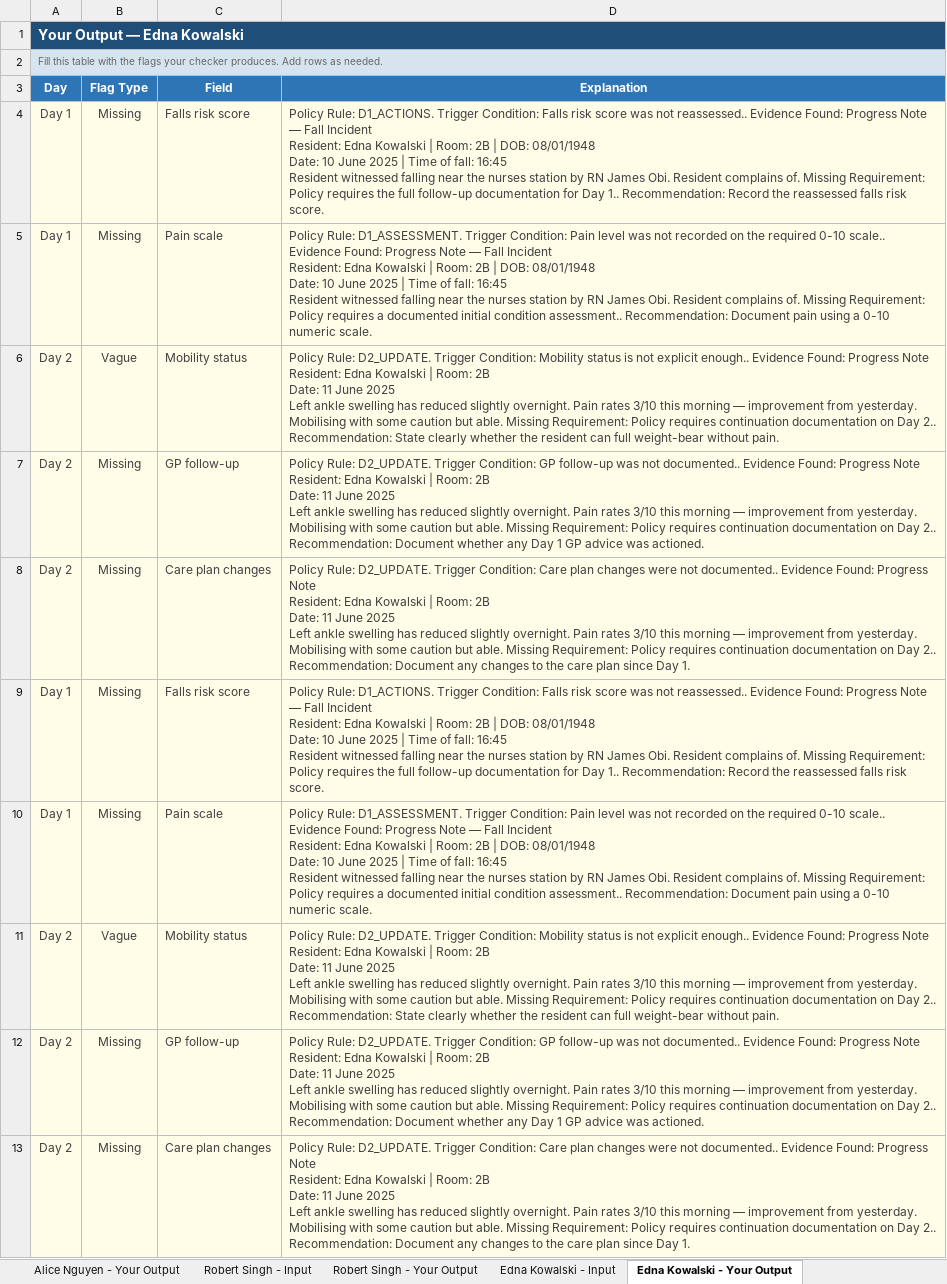
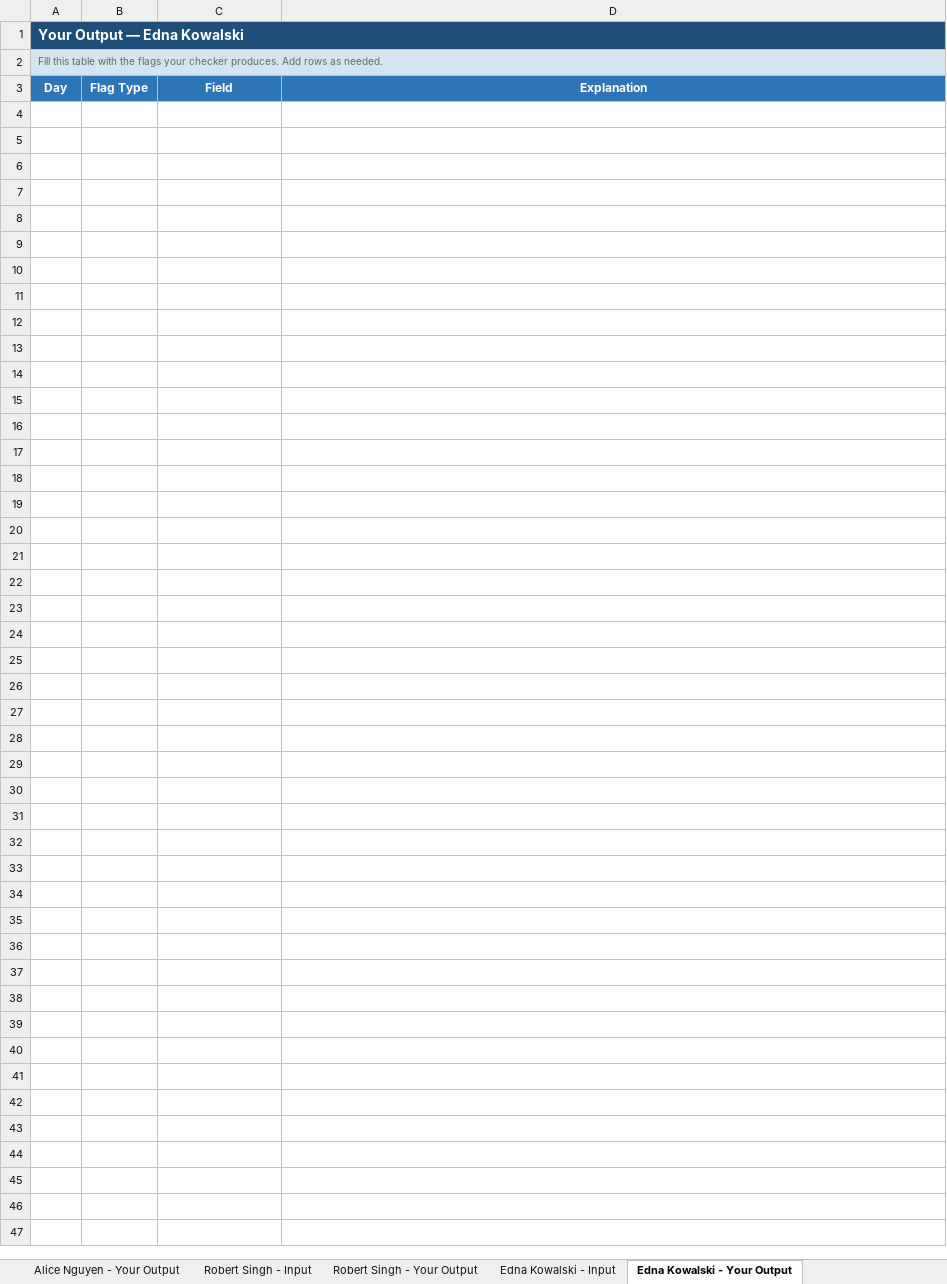
Before and after one commit to ShadowMonarchX/processx-falls-management-checker, an Excel workbook: data/raw/Your_Output_File.xlsx, sheet Edna Kowalski - Your Output, drawn as a sheet; only a part is shown; values as stored, in another font and other column widths than the file's, no borders; ↵ is a line break in a cell; the diff covers the shown part only; the diff names each change by its address in the sheet, - before the commit and + after, or states it on an @@ line.

```diff
--- a/data/raw/Your_Output_File.xlsx (sheet Edna Kowalski - Your Output)
+++ b/data/raw/Your_Output_File.xlsx (sheet Edna Kowalski - Your Output)
-row 4: Day 1 | Missing | Falls risk score | Policy Rule: D1_ACTIONS. Trigger Condition: Falls risk score was not reassessed.. Evidence Found: Progress Note — Fall Incident ↵ Resident: Edna Kowalski | Room: 2B | DOB: 08/01/1948 ↵ Date: 10 June 2025 | Time of fall: 16:45 ↵ Resident witnessed falling near the nurses station by RN James Obi. Resident complains of. Missing Requirement: Policy requires the full follow-up documentation for Day 1.. Recommendation: Record the reassessed falls risk score.
-row 5: Day 1 | Missing | Pain scale | Policy Rule: D1_ASSESSMENT. Trigger Condition: Pain level was not recorded on the required 0-10 scale.. Evidence Found: Progress Note — Fall Incident ↵ Resident: Edna Kowalski | Room: 2B | DOB: 08/01/1948 ↵ Date: 10 June 2025 | Time of fall: 16:45 ↵ Resident witnessed falling near the nurses station by RN James Obi. Resident complains of. Missing Requirement: Policy requires a documented initial condition assessment.. Recommendation: Document pain using a 0-10 numeric scale.
-row 6: Day 2 | Vague | Mobility status | Policy Rule: D2_UPDATE. Trigger Condition: Mobility status is not explicit enough.. Evidence Found: Progress Note ↵ Resident: Edna Kowalski | Room: 2B ↵ Date: 11 June 2025 ↵ Left ankle swelling has reduced slightly overnight. Pain rates 3/10 this morning — improvement from yesterday. ↵ Mobilising with some caution but able. Missing Requirement: Policy requires continuation documentation on Day 2.. Recommendation: State clearly whether the resident can full weight-bear without pain.
-row 7: Day 2 | Missing | GP follow-up | Policy Rule: D2_UPDATE. Trigger Condition: GP follow-up was not documented.. Evidence Found: Progress Note ↵ Resident: Edna Kowalski | Room: 2B ↵ Date: 11 June 2025 ↵ Left ankle swelling has reduced slightly overnight. Pain rates 3/10 this morning — improvement from yesterday. ↵ Mobilising with some caution but able. Missing Requirement: Policy requires continuation documentation on Day 2.. Recommendation: Document whether any Day 1 GP advice was actioned.
-row 8: Day 2 | Missing | Care plan changes | Policy Rule: D2_UPDATE. Trigger Condition: Care plan changes were not documented.. Evidence Found: Progress Note ↵ Resident: Edna Kowalski | Room: 2B ↵ Date: 11 June 2025 ↵ Left ankle swelling has reduced slightly overnight. Pain rates 3/10 this morning — improvement from yesterday. ↵ Mobilising with some caution but able. Missing Requirement: Policy requires continuation documentation on Day 2.. Recommendation: Document any changes to the care plan since Day 1.
-row 9: Day 1 | Missing | Falls risk score | Policy Rule: D1_ACTIONS. Trigger Condition: Falls risk score was not reassessed.. Evidence Found: Progress Note — Fall Incident ↵ Resident: Edna Kowalski | Room: 2B | DOB: 08/01/1948 ↵ Date: 10 June 2025 | Time of fall: 16:45 ↵ Resident witnessed falling near the nurses station by RN James Obi. Resident complains of. Missing Requirement: Policy requires the full follow-up documentation for Day 1.. Recommendation: Record the reassessed falls risk score.
-row 10: Day 1 | Missing | Pain scale | Policy Rule: D1_ASSESSMENT. Trigger Condition: Pain level was not recorded on the required 0-10 scale.. Evidence Found: Progress Note — Fall Incident ↵ Resident: Edna Kowalski | Room: 2B | DOB: 08/01/1948 ↵ Date: 10 June 2025 | Time of fall: 16:45 ↵ Resident witnessed falling near the nurses station by RN James Obi. Resident complains of. Missing Requirement: Policy requires a documented initial condition assessment.. Recommendation: Document pain using a 0-10 numeric scale.
-row 11: Day 2 | Vague | Mobility status | Policy Rule: D2_UPDATE. Trigger Condition: Mobility status is not explicit enough.. Evidence Found: Progress Note ↵ Resident: Edna Kowalski | Room: 2B ↵ Date: 11 June 2025 ↵ Left ankle swelling has reduced slightly overnight. Pain rates 3/10 this morning — improvement from yesterday. ↵ Mobilising with some caution but able. Missing Requirement: Policy requires continuation documentation on Day 2.. Recommendation: State clearly whether the resident can full weight-bear without pain.
-row 12: Day 2 | Missing | GP follow-up | Policy Rule: D2_UPDATE. Trigger Condition: GP follow-up was not documented.. Evidence Found: Progress Note ↵ Resident: Edna Kowalski | Room: 2B ↵ Date: 11 June 2025 ↵ Left ankle swelling has reduced slightly overnight. Pain rates 3/10 this morning — improvement from yesterday. ↵ Mobilising with some caution but able. Missing Requirement: Policy requires continuation documentation on Day 2.. Recommendation: Document whether any Day 1 GP advice was actioned.
-row 13: Day 2 | Missing | Care plan changes | Policy Rule: D2_UPDATE. Trigger Condition: Care plan changes were not documented.. Evidence Found: Progress Note ↵ Resident: Edna Kowalski | Room: 2B ↵ Date: 11 June 2025 ↵ Left ankle swelling has reduced slightly overnight. Pain rates 3/10 this morning — improvement from yesterday. ↵ Mobilising with some caution but able. Missing Requirement: Policy requires continuation documentation on Day 2.. Recommendation: Document any changes to the care plan since Day 1.
```
Also changed, not shown: 70 removed rows elsewhere in this sheet, sheet Robert Singh - Your Output, sheet Alice Nguyen - Your Output, sheet Thomas Brennan - Your Output, 9 other files.
